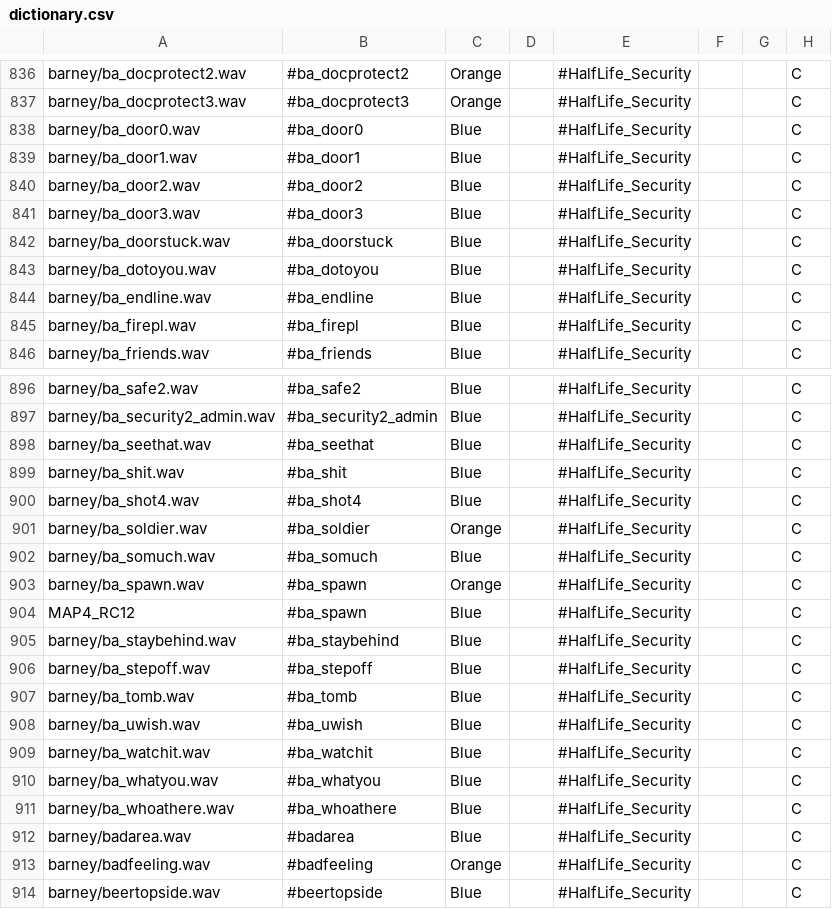
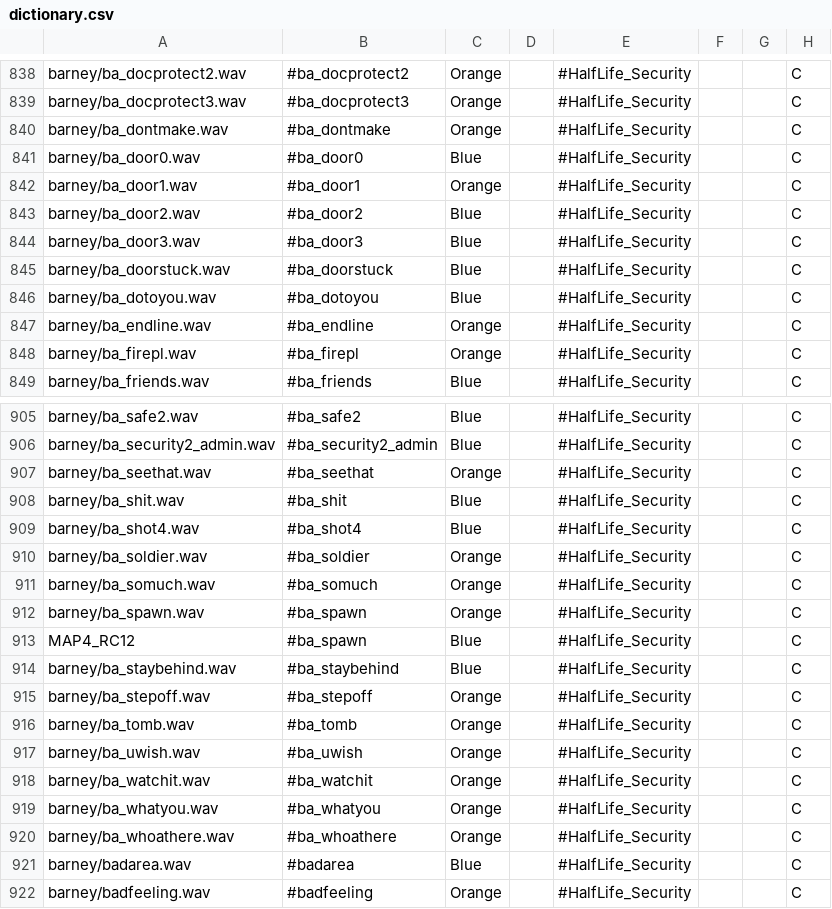
Before and after one commit to hzqst/MetaHookSv, a CSV file: Build/echoes/captionmod/dictionary.csv, drawn as a sheet; only a part is shown, gaps mark what is left out; the shorter side is filled out with more unchanged rows; the diff covers the shown part only.

Commit message:
Added
Fine tuned more of the security guard lines with a map trigger specific subtitle, turning more HEV Barney only lines Orange, and adding the voice lines for armor gone,

```diff
--- a/Build/echoes/captionmod/dictionary.csv
+++ b/Build/echoes/captionmod/dictionary.csv
@@ -837,4 +839,5 @@ barney/ba_docprotect2.wav,#ba_docprotect2,Orange,,#HalfLife_Security,,,C
 barney/ba_docprotect3.wav,#ba_docprotect3,Orange,,#HalfLife_Security,,,C
+barney/ba_dontmake.wav,#ba_dontmake,Orange,,#HalfLife_Security,,,C
 barney/ba_door0.wav,#ba_door0,Blue,,#HalfLife_Security,,,C
-barney/ba_door1.wav,#ba_door1,Blue,,#HalfLife_Security,,,C
+barney/ba_door1.wav,#ba_door1,Orange,,#HalfLife_Security,,,C
 barney/ba_door2.wav,#ba_door2,Blue,,#HalfLife_Security,,,C
@@ -843,4 +846,4 @@ barney/ba_doorstuck.wav,#ba_doorstuck,Blue,,#HalfLife_Security,,,C
 barney/ba_dotoyou.wav,#ba_dotoyou,Blue,,#HalfLife_Security,,,C
-barney/ba_endline.wav,#ba_endline,Blue,,#HalfLife_Security,,,C
-barney/ba_firepl.wav,#ba_firepl,Blue,,#HalfLife_Security,,,C
+barney/ba_endline.wav,#ba_endline,Orange,,#HalfLife_Security,,,C
+barney/ba_firepl.wav,#ba_firepl,Orange,,#HalfLife_Security,,,C
 barney/ba_friends.wav,#ba_friends,Blue,,#HalfLife_Security,,,C
@@ -897,3 +906,3 @@ barney/ba_safe2.wav,#ba_safe2,Blue,,#HalfLife_Security,,,C
 barney/ba_security2_admin.wav,#ba_security2_admin,Blue,,#HalfLife_Security,,,C
-barney/ba_seethat.wav,#ba_seethat,Blue,,#HalfLife_Security,,,C
+barney/ba_seethat.wav,#ba_seethat,Orange,,#HalfLife_Security,,,C
 barney/ba_shit.wav,#ba_shit,Blue,,#HalfLife_Security,,,C
@@ -901,3 +910,3 @@ barney/ba_shot4.wav,#ba_shot4,Blue,,#HalfLife_Security,,,C
 barney/ba_soldier.wav,#ba_soldier,Orange,,#HalfLife_Security,,,C
-barney/ba_somuch.wav,#ba_somuch,Blue,,#HalfLife_Security,,,C
+barney/ba_somuch.wav,#ba_somuch,Orange,,#HalfLife_Security,,,C
 barney/ba_spawn.wav,#ba_spawn,Orange,,#HalfLife_Security,,,C
@@ -905,8 +914,8 @@ MAP4_RC12,#ba_spawn,Blue,,#HalfLife_Security,,,C
 barney/ba_staybehind.wav,#ba_staybehind,Blue,,#HalfLife_Security,,,C
-barney/ba_stepoff.wav,#ba_stepoff,Blue,,#HalfLife_Security,,,C
-barney/ba_tomb.wav,#ba_tomb,Blue,,#HalfLife_Security,,,C
-barney/ba_uwish.wav,#ba_uwish,Blue,,#HalfLife_Security,,,C
-barney/ba_watchit.wav,#ba_watchit,Blue,,#HalfLife_Security,,,C
-barney/ba_whatyou.wav,#ba_whatyou,Blue,,#HalfLife_Security,,,C
-barney/ba_whoathere.wav,#ba_whoathere,Blue,,#HalfLife_Security,,,C
+barney/ba_stepoff.wav,#ba_stepoff,Orange,,#HalfLife_Security,,,C
+barney/ba_tomb.wav,#ba_tomb,Orange,,#HalfLife_Security,,,C
+barney/ba_uwish.wav,#ba_uwish,Orange,,#HalfLife_Security,,,C
+barney/ba_watchit.wav,#ba_watchit,Orange,,#HalfLife_Security,,,C
+barney/ba_whatyou.wav,#ba_whatyou,Orange,,#HalfLife_Security,,,C
+barney/ba_whoathere.wav,#ba_whoathere,Orange,,#HalfLife_Security,,,C
 barney/badarea.wav,#badarea,Blue,,#HalfLife_Security,,,C
```
Also changed, not shown: 9 added rows and 29 edited cells elsewhere in this file, 1 other file.
